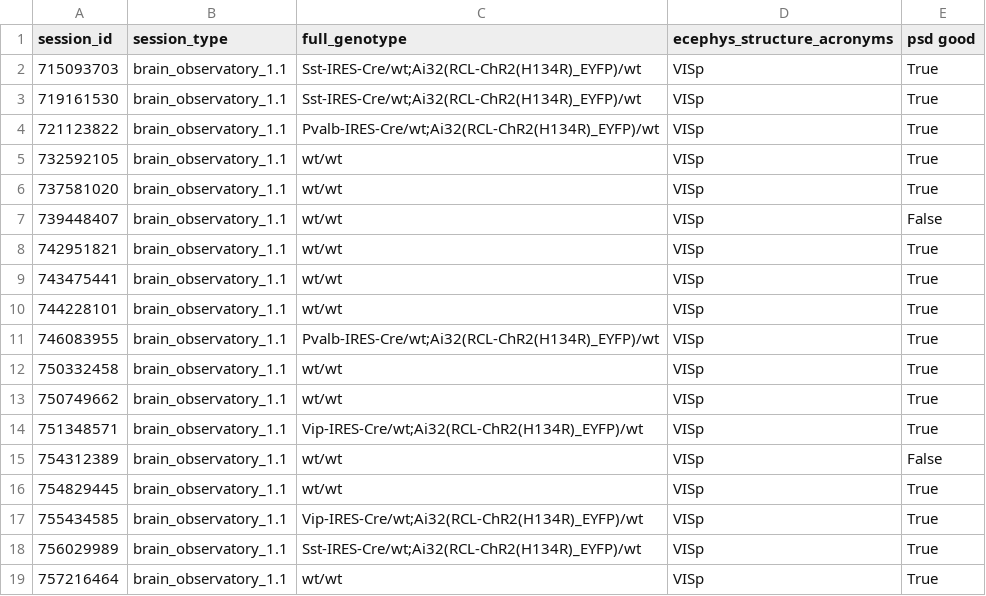
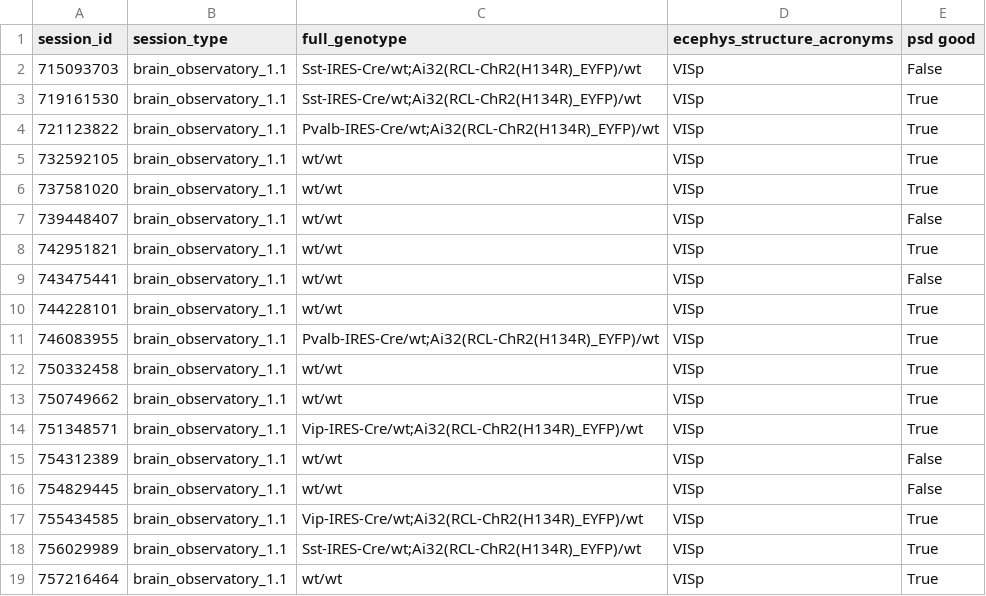
Before and after one commit to chenziao/Analyzing_Allen_Visual_Coding_Neuropixels_Dataset, a CSV file: results/session_selection.csv, drawn as a sheet; only a part is shown.

Commit message:
Add heatmap results for good sessions in brain_observatory_1.1 set

```diff
--- a/results/session_selection.csv
+++ b/results/session_selection.csv
@@ -1,3 +1,3 @@
 session_id,session_type,full_genotype,ecephys_structure_acronyms,psd good
-715093703,brain_observatory_1.1,Sst-IRES-Cre/wt;Ai32(RCL-ChR2(H134R)_EYFP)/wt,VISp,True
+715093703,brain_observatory_1.1,Sst-IRES-Cre/wt;Ai32(RCL-ChR2(H134R)_EYFP)/wt,VISp,False
 719161530,brain_observatory_1.1,Sst-IRES-Cre/wt;Ai32(RCL-ChR2(H134R)_EYFP)/wt,VISp,True
@@ -8,3 +8,3 @@ session_id,session_type,full_genotype,ecephys_structure_acronyms,psd good
 742951821,brain_observatory_1.1,wt/wt,VISp,True
-743475441,brain_observatory_1.1,wt/wt,VISp,True
+743475441,brain_observatory_1.1,wt/wt,VISp,False
 744228101,brain_observatory_1.1,wt/wt,VISp,True
@@ -15,3 +15,3 @@ session_id,session_type,full_genotype,ecephys_structure_acronyms,psd good
 754312389,brain_observatory_1.1,wt/wt,VISp,False
-754829445,brain_observatory_1.1,wt/wt,VISp,True
+754829445,brain_observatory_1.1,wt/wt,VISp,False
 755434585,brain_observatory_1.1,Vip-IRES-Cre/wt;Ai32(RCL-ChR2(H134R)_EYFP)/wt,VISp,True
```
Also changed, not shown: 2 other files.
